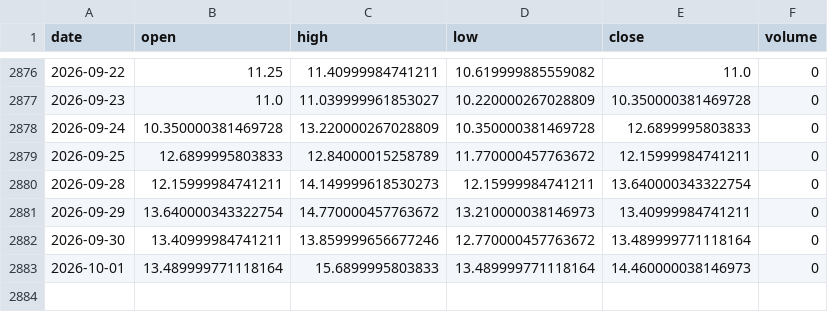
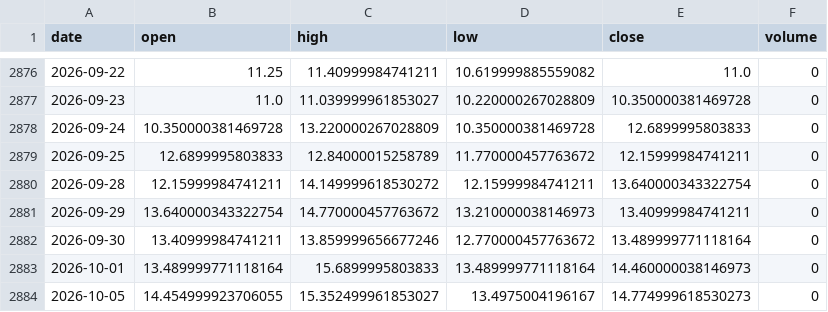
Before and after one commit to pravindev666/David-V666, a CSV file: data/vix_daily.csv, drawn as a sheet; only a part is shown, gaps mark what is left out.

Commit message:
Auto-sync: Market data 2026-10-05 10:52

```diff
--- a/data/vix_daily.csv
+++ b/data/vix_daily.csv
@@ -2879,3 +2879,3 @@ date,open,high,low,close,volume
 2026-09-25,12.6899995803833,12.84000015258789,11.770000457763672,12.15999984741211,0
-2026-09-28,12.15999984741211,14.149999618530273,12.15999984741211,13.640000343322754,0
+2026-09-28,12.15999984741211,14.149999618530272,12.15999984741211,13.640000343322754,0
 2026-09-29,13.640000343322754,14.770000457763672,13.210000038146973,13.40999984741211,0
@@ -2883 +2883,2 @@ date,open,high,low,close,volume
 2026-10-01,13.489999771118164,15.6899995803833,13.489999771118164,14.460000038146973,0
+2026-10-05,14.454999923706055,15.352499961853027,13.4975004196167,14.774999618530273,0
```
Also changed, not shown: data/bank_nifty_daily.csv, data/nifty_daily.csv, 3 other files.
